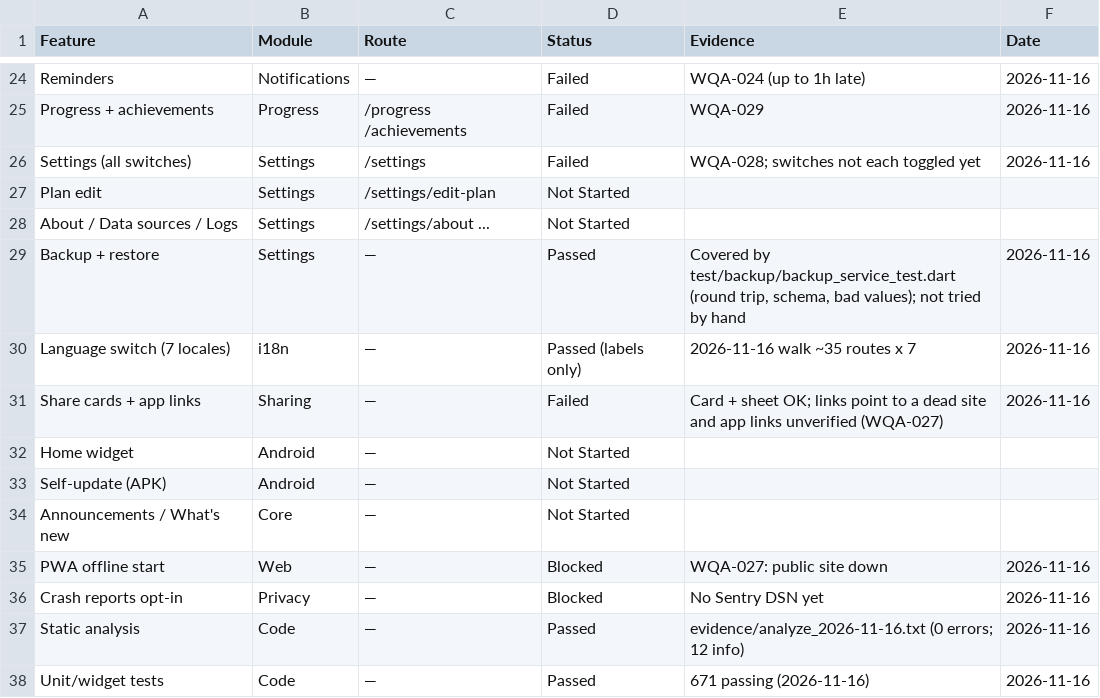
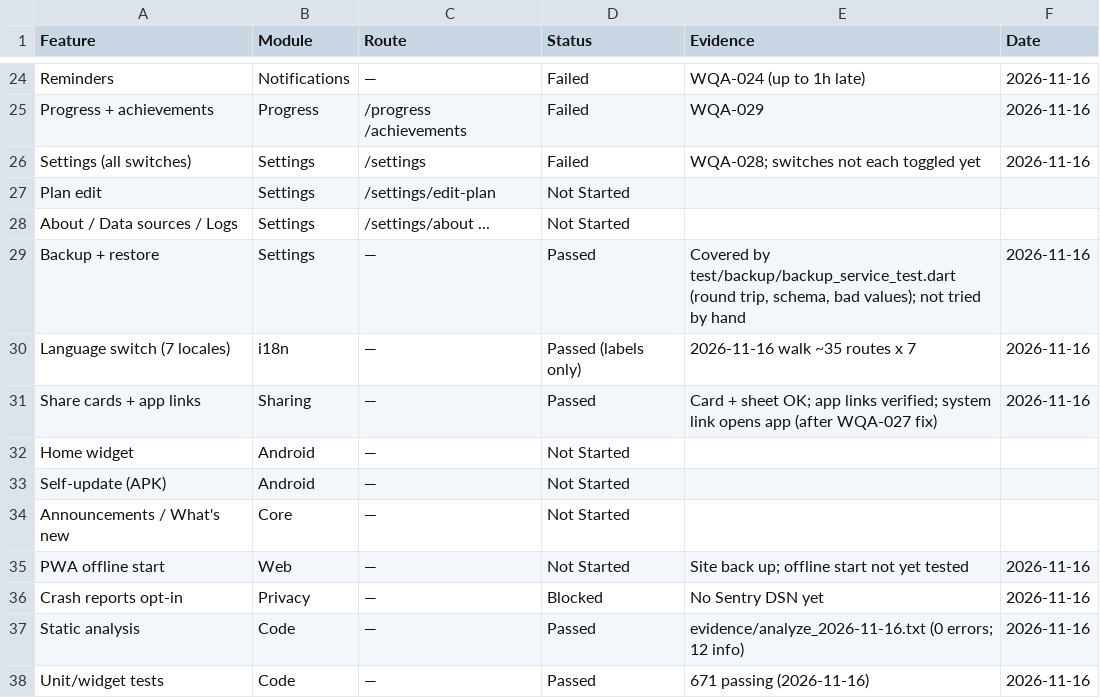
Before and after one commit to ksulaiman579/Wird, a CSV file: docs/audit/02-coverage-matrix.csv, drawn as a sheet; only a part is shown, gaps mark what is left out.

```diff
--- a/docs/audit/02-coverage-matrix.csv
+++ b/docs/audit/02-coverage-matrix.csv
@@ -30,3 +30,3 @@ Backup + restore,Settings,—,Passed,"Covered by test/backup/backup_service_test
 Language switch (7 locales),i18n,—,Passed (labels only),2026-11-16 walk ~35 routes x 7,2026-11-16
-Share cards + app links,Sharing,—,Failed,Card + sheet OK; links point to a dead site and app links unverified (WQA-027),2026-11-16
+Share cards + app links,Sharing,—,Passed,Card + sheet OK; app links verified; system link opens app (after WQA-027 fix),2026-11-16
 Home widget,Android,—,Not Started,,
@@ -34,3 +34,3 @@ Self-update (APK),Android,—,Not Started,,
 Announcements / What's new,Core,—,Not Started,,
-PWA offline start,Web,—,Blocked,WQA-027: public site down,2026-11-16
+PWA offline start,Web,—,Not Started,Site back up; offline start not yet tested,2026-11-16
 Crash reports opt-in,Privacy,—,Blocked,No Sentry DSN yet,2026-11-16
```
Also changed, not shown: docs/audit/03-bug-register.csv, 1 other file.
